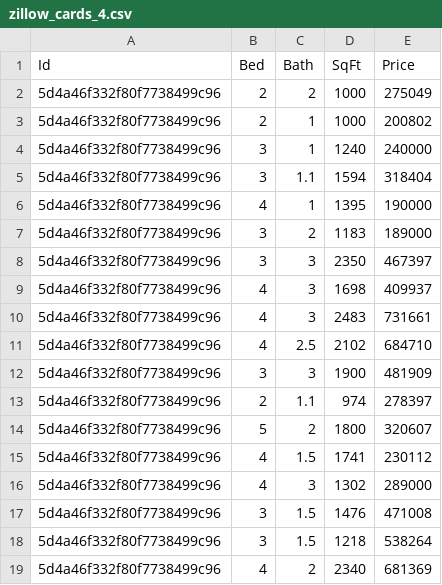
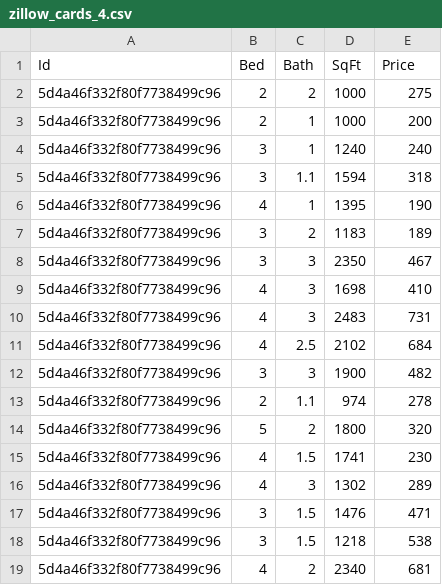
Before and after one commit to ibarabasi/HousePricePred, a CSV file: zillow_cards_4.csv, drawn as a sheet.

Commit message:
Update zillow_cards_4.csv

```diff
--- a/zillow_cards_4.csv
+++ b/zillow_cards_4.csv
@@ -1,19 +1,19 @@
 Id,Bed,Bath,SqFt,Price
-5d4a46f332f80f7738499c96,2,2,1000,275049
-5d4a46f332f80f7738499c96,2,1,1000,200802
-5d4a46f332f80f7738499c96,3,1,1240,240000
-5d4a46f332f80f7738499c96,3,1.1,1594,318404
-5d4a46f332f80f7738499c96,4,1,1395,190000
-5d4a46f332f80f7738499c96,3,2,1183,189000
-5d4a46f332f80f7738499c96,3,3,2350,467397
-5d4a46f332f80f7738499c96,4,3,1698,409937
-5d4a46f332f80f7738499c96,4,3,2483,731661
-5d4a46f332f80f7738499c96,4,2.5,2102,684710
-5d4a46f332f80f7738499c96,3,3,1900,481909
-5d4a46f332f80f7738499c96,2,1.1,974,278397
-5d4a46f332f80f7738499c96,5,2,1800,320607
-5d4a46f332f80f7738499c96,4,1.5,1741,230112
-5d4a46f332f80f7738499c96,4,3,1302,289000
-5d4a46f332f80f7738499c96,3,1.5,1476,471008
-5d4a46f332f80f7738499c96,3,1.5,1218,538264
-5d4a46f332f80f7738499c96,4,2,2340,681369
+5d4a46f332f80f7738499c96,2,2,1000,275
+5d4a46f332f80f7738499c96,2,1,1000,200
+5d4a46f332f80f7738499c96,3,1,1240,240
+5d4a46f332f80f7738499c96,3,1.1,1594,318
+5d4a46f332f80f7738499c96,4,1,1395,190
+5d4a46f332f80f7738499c96,3,2,1183,189
+5d4a46f332f80f7738499c96,3,3,2350,467
+5d4a46f332f80f7738499c96,4,3,1698,410
+5d4a46f332f80f7738499c96,4,3,2483,731
+5d4a46f332f80f7738499c96,4,2.5,2102,684
+5d4a46f332f80f7738499c96,3,3,1900,482
+5d4a46f332f80f7738499c96,2,1.1,974,278
+5d4a46f332f80f7738499c96,5,2,1800,320
+5d4a46f332f80f7738499c96,4,1.5,1741,230
+5d4a46f332f80f7738499c96,4,3,1302,289
+5d4a46f332f80f7738499c96,3,1.5,1476,471
+5d4a46f332f80f7738499c96,3,1.5,1218,538
+5d4a46f332f80f7738499c96,4,2,2340,681
```
